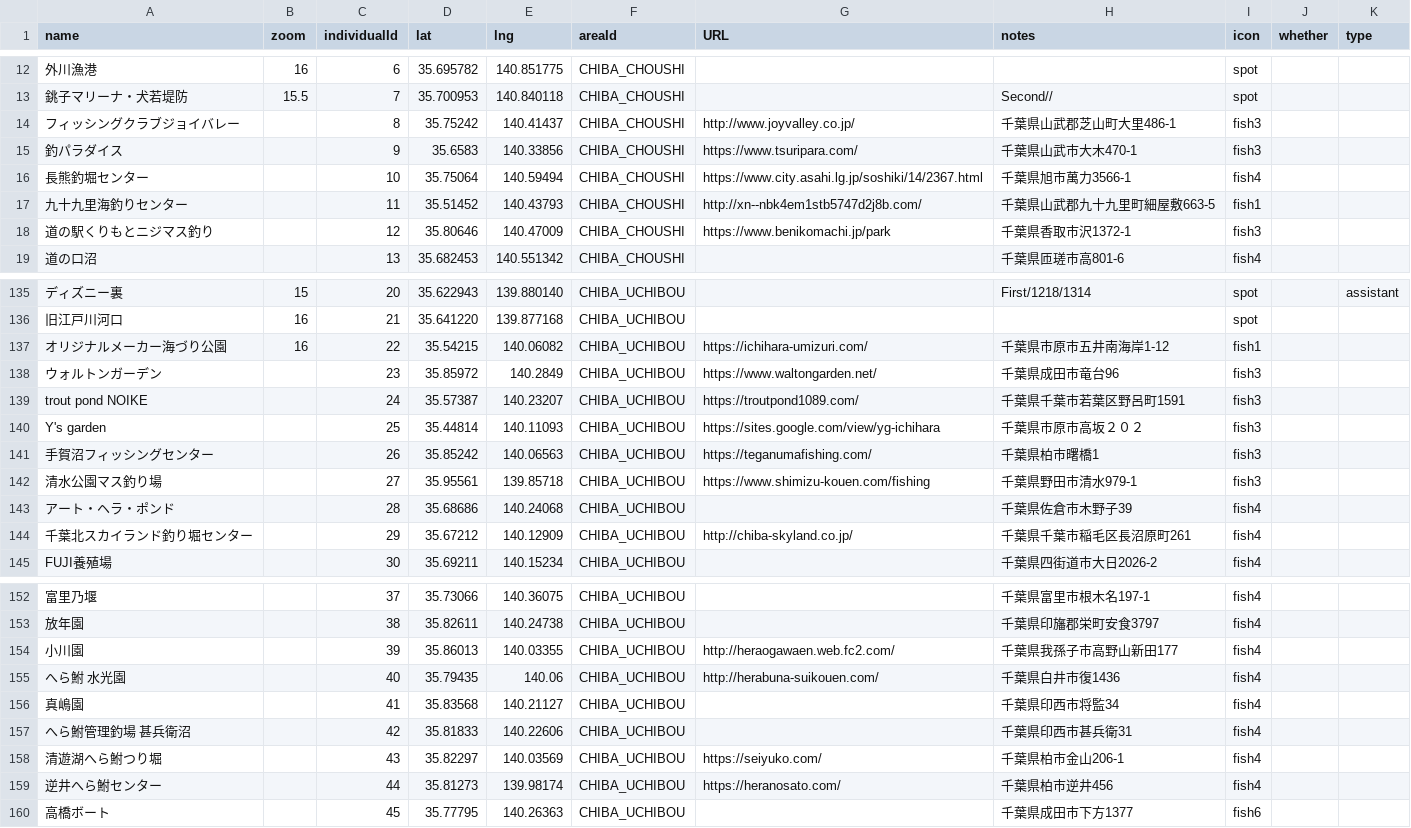
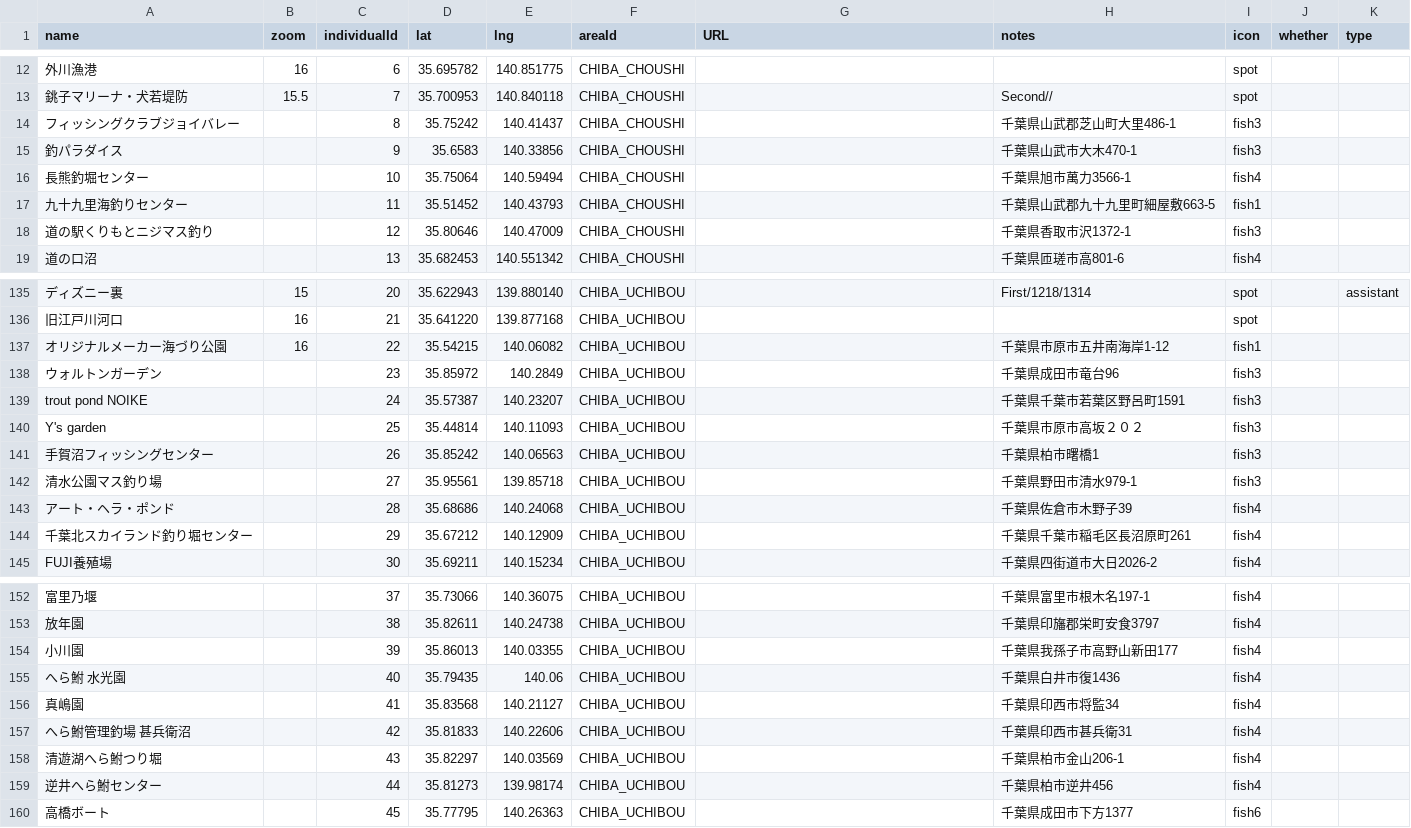
Before and after one commit to 4476barebare/MAP-, a CSV file: KANTO/CHIBA_location.csv, drawn as a sheet; only a part is shown, gaps mark what is left out; the diff covers the shown part only; the diff names each change by its address in the sheet, - before the commit and + after, or states it on an @@ line.

Commit message:
Add files via upload

```diff
--- a/KANTO/CHIBA_location.csv
+++ b/KANTO/CHIBA_location.csv
-G14 (URL): http://www.joyvalley.co.jp/
+G14 (URL): (empty)
-G15 (URL): https://www.tsuripara.com/
+G15 (URL): (empty)
-G16 (URL): https://www.city.asahi.lg.jp/soshiki/14/2367.html
+G16 (URL): (empty)
-G17 (URL): http://xn--nbk4em1stb5747d2j8b.com/
+G17 (URL): (empty)
-G18 (URL): https://www.benikomachi.jp/park
+G18 (URL): (empty)
-G137 (URL): https://ichihara-umizuri.com/
+G137 (URL): (empty)
-G138 (URL): https://www.waltongarden.net/
+G138 (URL): (empty)
-G139 (URL): https://troutpond1089.com/
+G139 (URL): (empty)
-G140 (URL): https://sites.google.com/view/yg-ichihara
+G140 (URL): (empty)
-G141 (URL): https://teganumafishing.com/
+G141 (URL): (empty)
-G142 (URL): https://www.shimizu-kouen.com/fishing
+G142 (URL): (empty)
-G144 (URL): http://chiba-skyland.co.jp/
+G144 (URL): (empty)
-G154 (URL): http://heraogawaen.web.fc2.com/
+G154 (URL): (empty)
-G155 (URL): http://herabuna-suikouen.com/
+G155 (URL): (empty)
-G158 (URL): https://seiyuko.com/
+G158 (URL): (empty)
-G159 (URL): https://heranosato.com/
+G159 (URL): (empty)
```
Also changed, not shown: 2 edited cells elsewhere in this file.
